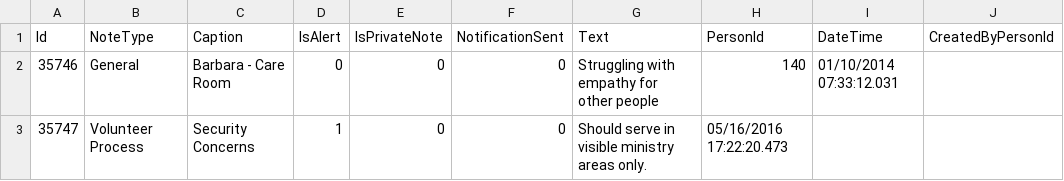
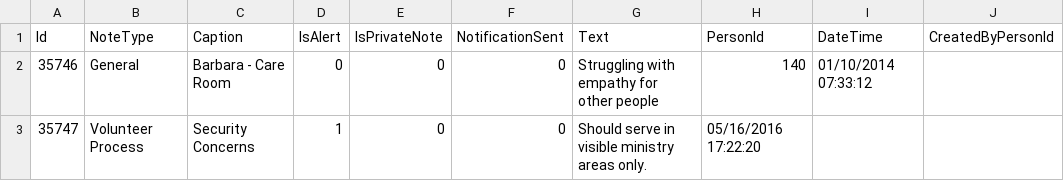
Before and after one commit to KingdomFirst/Bulldozer, a CSV file: Bulldozer.CSV/SampleCSVs/person-notes.csv, drawn as a sheet.

```diff
--- a/Bulldozer.CSV/SampleCSVs/person-notes.csv
+++ b/Bulldozer.CSV/SampleCSVs/person-notes.csv
@@ -1,3 +1,3 @@
 Id,NoteType,Caption,IsAlert,IsPrivateNote,NotificationSent,Text,PersonId,DateTime,CreatedByPersonId
-35746,General,Barbara - Care Room,0,0,0,Struggling with empathy for other people,140,01/10/2014 07:33:12.031,
-35747,Volunteer Process,Security Concerns,1,0,0,Should serve in visible ministry areas only.,05/16/2016 17:22:20.473,
+35746,General,Barbara - Care Room,0,0,0,Struggling with empathy for other people,140,01/10/2014 07:33:12,
+35747,Volunteer Process,Security Concerns,1,0,0,Should serve in visible ministry areas only.,05/16/2016 17:22:20,
```
Also changed, not shown: Bulldozer.CSV/SampleCSVs/entity-notes.csv, 2 other files.
